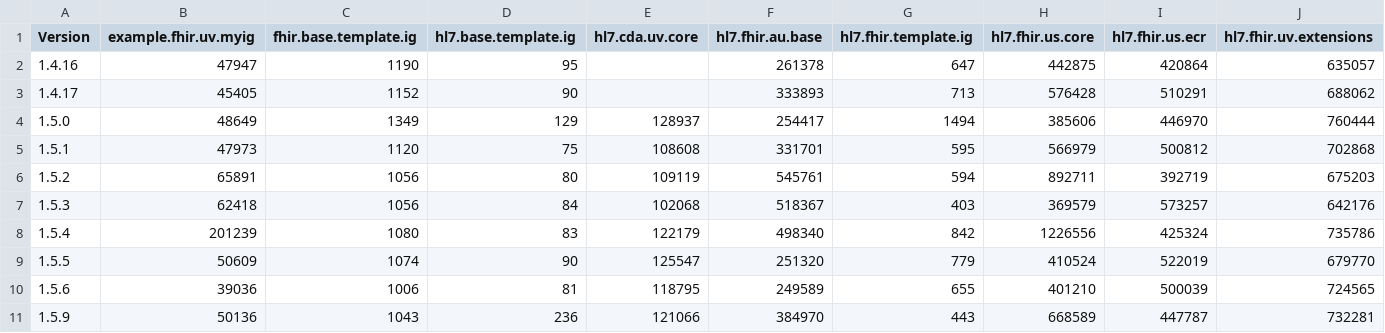
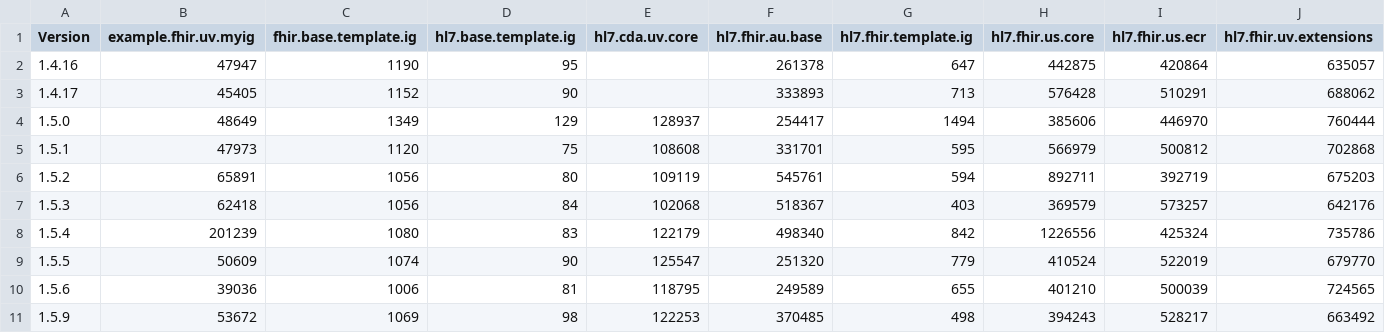
Before and after one commit to HL7/fhir-ig-publisher, a CSV file: test-statistics.csv, drawn as a sheet; only a part is shown; the diff covers the shown part only; the diff names each change by its address in the sheet, - before the commit and + after, or states it on an @@ line.

```diff
--- a/test-statistics.csv
+++ b/test-statistics.csv
-B11 (example.fhir.uv.myig): 50136
+B11 (example.fhir.uv.myig): 53672
-C11 (fhir.base.template.ig): 1043
+C11 (fhir.base.template.ig): 1069
-D11 (hl7.base.template.ig): 236
+D11 (hl7.base.template.ig): 98
-E11 (hl7.cda.uv.core): 121066
+E11 (hl7.cda.uv.core): 122253
-F11 (hl7.fhir.au.base): 384970
+F11 (hl7.fhir.au.base): 370485
-G11 (hl7.fhir.template.ig): 443
+G11 (hl7.fhir.template.ig): 498
-H11 (hl7.fhir.us.core): 668589
+H11 (hl7.fhir.us.core): 394243
-I11 (hl7.fhir.us.ecr): 447787
+I11 (hl7.fhir.us.ecr): 528217
-J11 (hl7.fhir.uv.extensions): 732281
+J11 (hl7.fhir.uv.extensions): 663492
```
Also changed, not shown: 6 edited cells elsewhere in this file, 8 other files.
